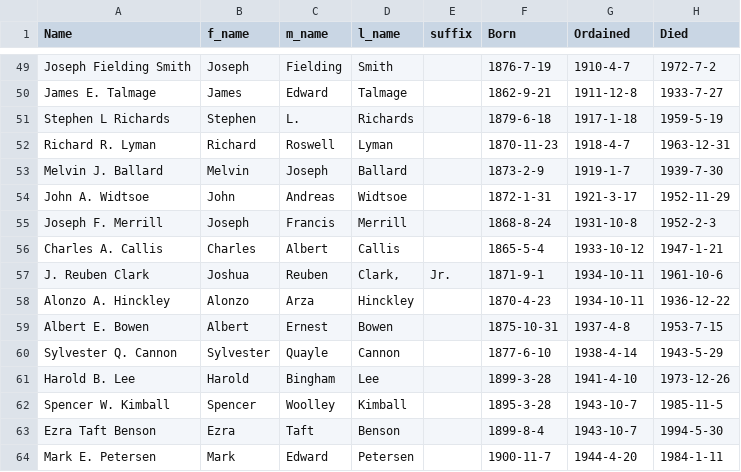
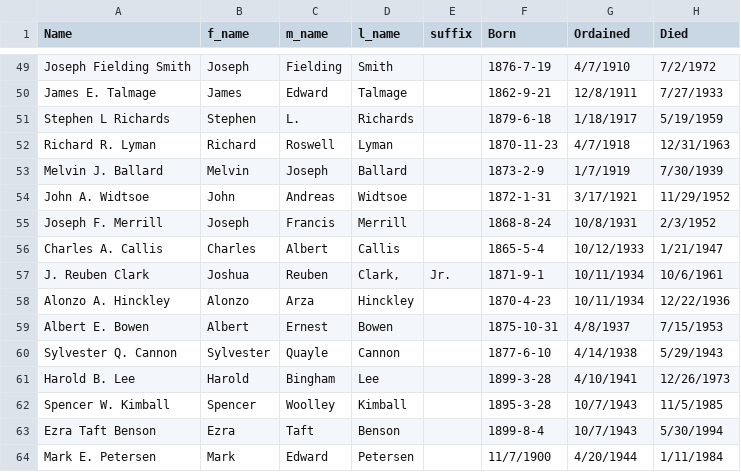
Before and after one commit to kameronyork/kameronyork.github.io, a CSV file: datasets/apostles.csv, drawn as a sheet; only a part is shown, gaps mark what is left out; the diff covers the shown part only; the diff names each change by its address in the sheet, - before the commit and + after, or states it on an @@ line.

```diff
--- a/datasets/apostles.csv
+++ b/datasets/apostles.csv
-G49 (Ordained): 1910-4-7
+G49 (Ordained): 4/7/1910
-H49 (Died): 1972-7-2
+H49 (Died): 7/2/1972
-G50 (Ordained): 1911-12-8
+G50 (Ordained): 12/8/1911
-H50 (Died): 1933-7-27
+H50 (Died): 7/27/1933
-G51 (Ordained): 1917-1-18
+G51 (Ordained): 1/18/1917
-H51 (Died): 1959-5-19
+H51 (Died): 5/19/1959
-G52 (Ordained): 1918-4-7
+G52 (Ordained): 4/7/1918
-H52 (Died): 1963-12-31
+H52 (Died): 12/31/1963
-G53 (Ordained): 1919-1-7
+G53 (Ordained): 1/7/1919
-H53 (Died): 1939-7-30
+H53 (Died): 7/30/1939
-G54 (Ordained): 1921-3-17
+G54 (Ordained): 3/17/1921
-H54 (Died): 1952-11-29
+H54 (Died): 11/29/1952
-G55 (Ordained): 1931-10-8
+G55 (Ordained): 10/8/1931
-H55 (Died): 1952-2-3
+H55 (Died): 2/3/1952
-G56 (Ordained): 1933-10-12
+G56 (Ordained): 10/12/1933
-H56 (Died): 1947-1-21
+H56 (Died): 1/21/1947
-G57:G58 (Ordained): 1934-10-11
+G57:G58 (Ordained): 10/11/1934
-H57 (Died): 1961-10-6
+H57 (Died): 10/6/1961
-H58 (Died): 1936-12-22
+H58 (Died): 12/22/1936
-G59 (Ordained): 1937-4-8
+G59 (Ordained): 4/8/1937
-H59 (Died): 1953-7-15
+H59 (Died): 7/15/1953
-G60 (Ordained): 1938-4-14
+G60 (Ordained): 4/14/1938
-H60 (Died): 1943-5-29
+H60 (Died): 5/29/1943
-G61 (Ordained): 1941-4-10
+G61 (Ordained): 4/10/1941
-H61 (Died): 1973-12-26
+H61 (Died): 12/26/1973
-G62:G63 (Ordained): 1943-10-7
+G62:G63 (Ordained): 10/7/1943
-H62 (Died): 1985-11-5
+H62 (Died): 11/5/1985
-H63 (Died): 1994-5-30
+H63 (Died): 5/30/1994
-F64 (Born): 1900-11-7
+F64 (Born): 11/7/1900
-G64 (Ordained): 1944-4-20
+G64 (Ordained): 4/20/1944
-H64 (Died): 1984-1-11
+H64 (Died): 1/11/1984
```
Also changed, not shown: 1 added row and 122 edited cells elsewhere in this file, 2 other files.
